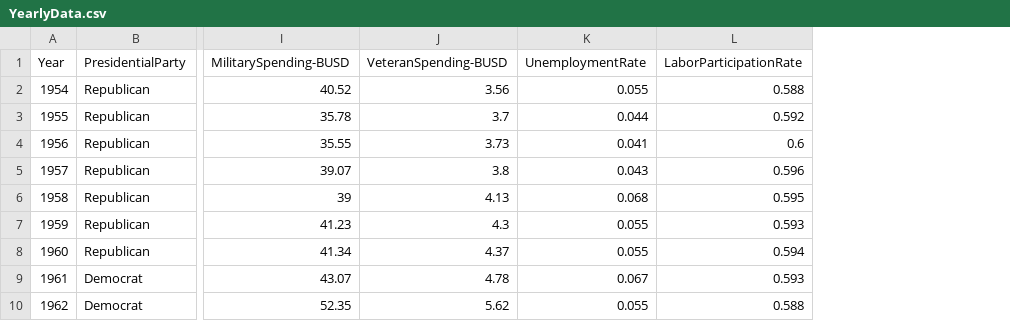
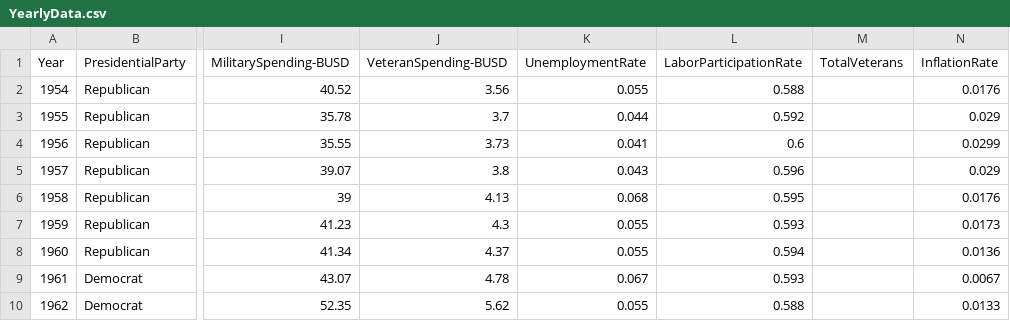
Before and after one commit to earth-chris/grad-school, a CSV file: courses/ess-211/demilitarization_project/YearlyData.csv, drawn as a sheet; only a part is shown, gaps mark what is left out; the diff covers the shown part only; the diff names each change by its address in the sheet, - before the commit and + after, or states it on an @@ line.

Commit message:
updated with some veterans modeling, some calibration

```diff
--- a/courses/ess-211/demilitarization_project/YearlyData.csv
+++ b/courses/ess-211/demilitarization_project/YearlyData.csv
+column M (TotalVeterans), empty
+column N (InflationRate), rows 2-10: 0.0176 | 0.029 | 0.0299 | 0.029 | 0.0176 | 0.0173 | 0.0136 | 0.0067 | 0.0133
```
Also changed, not shown: 23 added rows elsewhere in this file, 3 other files.
